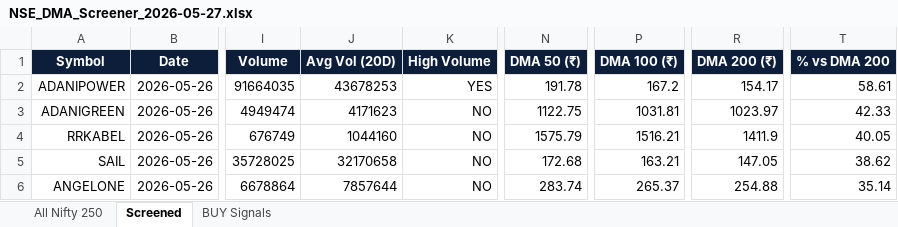
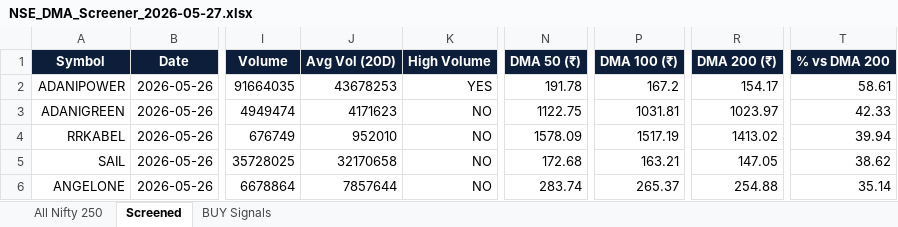
Before and after one commit to vslearner8/nse_stocks_250, an Excel workbook: docs/archive/NSE_DMA_Screener_2026-05-27.xlsx, sheet Screened, drawn as a sheet; only a part is shown, gaps mark what is left out; values as stored, in another font and other column widths than the file's, no borders; the diff names each change by its address in the sheet, - before the commit and + after, or states it on an @@ line.

Commit message:
data: screener 2026-05-27 13:55 IST

```diff
--- a/docs/archive/NSE_DMA_Screener_2026-05-27.xlsx (sheet Screened)
+++ b/docs/archive/NSE_DMA_Screener_2026-05-27.xlsx (sheet Screened)
-J4 (Avg Vol (20D)): 1044160
+J4 (Avg Vol (20D)): 952010
-N4 (DMA 50 (₹)): 1575.79
+N4 (DMA 50 (₹)): 1578.09
-P4 (DMA 100 (₹)): 1516.21
+P4 (DMA 100 (₹)): 1517.19
-R4 (DMA 200 (₹)): 1411.9
+R4 (DMA 200 (₹)): 1413.02
-T4 (% vs DMA 200): 40.05
+T4 (% vs DMA 200): 39.94
```
Also changed, not shown: sheet All Nifty 250, 2 other files.
